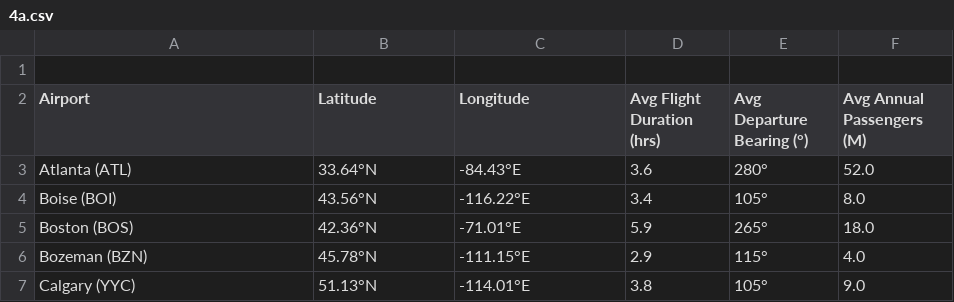
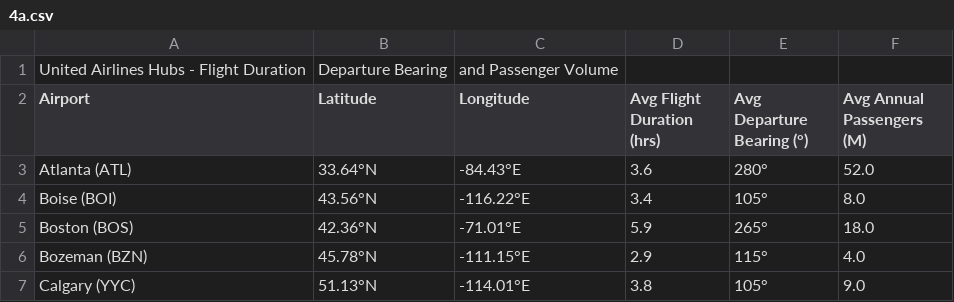
Before and after one commit to Ethan830/INFOVIS-Does-Format-Matter, a CSV file: data/dat4/4a.csv, drawn as a sheet; only a part is shown.

```diff
--- a/data/dat4/4a.csv
+++ b/data/dat4/4a.csv
@@ -1,2 +1,2 @@
-,,,,,
+United Airlines Hubs - Flight Duration, Departure Bearing, and Passenger Volume
 Airport,Latitude,Longitude,Avg Flight Duration (hrs),Avg Departure Bearing (°),Avg Annual Passengers (M)
```
Also changed, not shown: data/dat1/1b.csv, data/dat2/2a.csv, 1 other file.
